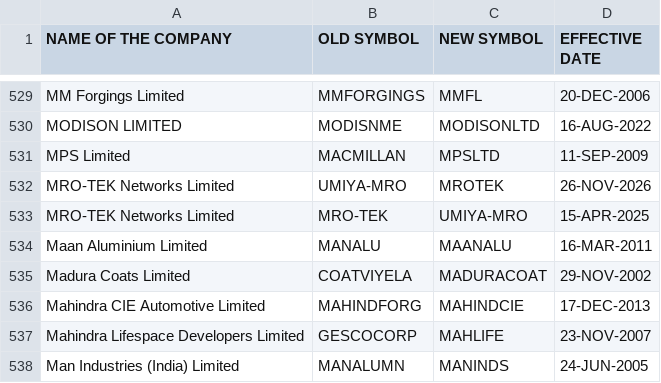
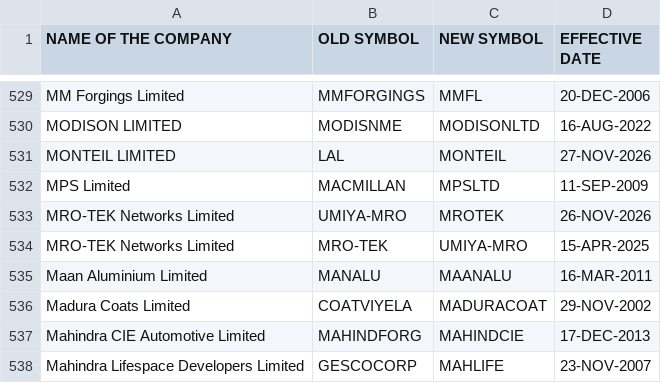
Before and after one commit to Pareshking/Paresh, a CSV file: data/reference/nse/symbolchange.csv, drawn as a sheet; only a part is shown, gaps mark what is left out; the shorter side is filled out with more unchanged rows; the diff names each change by its address in the sheet, - before the commit and + after, or states it on an @@ line.

```diff
--- a/data/reference/nse/symbolchange.csv
+++ b/data/reference/nse/symbolchange.csv
+row 531: MONTEIL LIMITED | LAL | MONTEIL | 27-NOV-2026
```
Also changed, not shown: data/reference/nse/equity_l.csv, data/reference/nse/namechange.csv, 4 other files.
